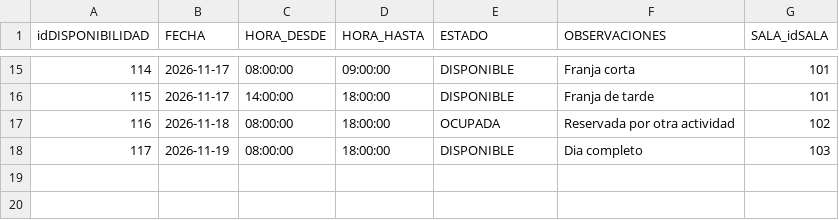
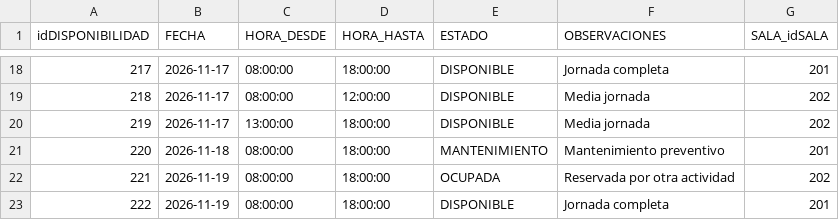
Before and after one commit to ieie2015/SCA---Implementaci-n, a CSV file: databases/General/DatosPrueba/CU02/06_disponibilidad_sala.csv, drawn as a sheet; only a part is shown, gaps mark what is left out; addresses are those after the commit; the diff covers the shown part only; the diff names each change by its address in the sheet, - before the commit and + after, or states it on an @@ line.

```diff
--- a/databases/General/DatosPrueba/CU02/06_disponibilidad_sala.csv
+++ b/databases/General/DatosPrueba/CU02/06_disponibilidad_sala.csv
@@ column A (idDISPONIBILIDAD) renumbered from row 2 down @@
-D18 (HORA_HASTA): 09:00:00
+D18 (HORA_HASTA): 18:00:00
-F18 (OBSERVACIONES): Franja corta
+F18 (OBSERVACIONES): Jornada completa
-G18 (SALA_idSALA): 101
+G18 (SALA_idSALA): 201
+row 19: 218 | 2026-11-17 | 08:00:00 | 12:00:00 | DISPONIBLE | Media jornada | 202
-C20 (HORA_DESDE): 14:00:00
+C20 (HORA_DESDE): 13:00:00
-F20 (OBSERVACIONES): Franja de tarde
+F20 (OBSERVACIONES): Media jornada
-G20 (SALA_idSALA): 101
+G20 (SALA_idSALA): 202
+row 21: 220 | 2026-11-18 | 08:00:00 | 18:00:00 | MANTENIMIENTO | Mantenimiento preventivo | 201
-B22 (FECHA): 2026-11-18
+B22 (FECHA): 2026-11-19
-G22 (SALA_idSALA): 102
+G22 (SALA_idSALA): 202
-F23 (OBSERVACIONES): Dia completo
+F23 (OBSERVACIONES): Jornada completa
-G23 (SALA_idSALA): 103
+G23 (SALA_idSALA): 201
```
Also changed, not shown: 5 added rows, 2 removed rows and 27 edited cells elsewhere in this file, databases/General/DatosPrueba/CU02/02_sala.csv, databases/General/DatosPrueba/CU02/05_participante.csv, 15 other files.
